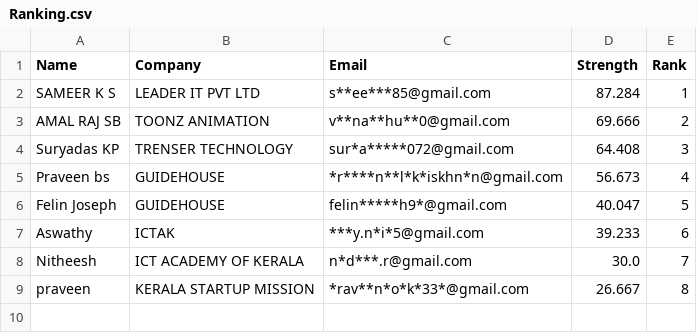
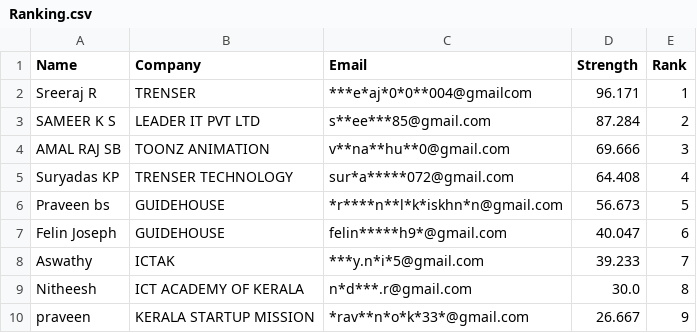
Before and after one commit to Gokulgoky1/Password-Strength-Report, a CSV file: Ranking.csv, drawn as a sheet.

Commit message:
Update CSV with new data

```diff
--- a/Ranking.csv
+++ b/Ranking.csv
@@ -1,9 +1,10 @@
 Name,Company,Email,Strength,Rank
-SAMEER K S ,LEADER IT PVT LTD,s**ee***85@gmail.com,87.284,1
-AMAL RAJ SB,TOONZ ANIMATION,v**na**hu**0@gmail.com,69.666,2
-Suryadas KP,TRENSER TECHNOLOGY,sur*a*****072@gmail.com,64.408,3
-Praveen bs,GUIDEHOUSE,*r****n**l*k*iskhn*n@gmail.com,56.673,4
-Felin Joseph,GUIDEHOUSE,felin*****h9*@gmail.com,40.047,5
-Aswathy,ICTAK,***y.n*i*5@gmail.com,39.233,6
-Nitheesh,ICT ACADEMY OF KERALA ,n*d***.r@gmail.com,30.0,7
-praveen,KERALA STARTUP MISSION,*rav**n*o*k*33*@gmail.com,26.667,8
+Sreeraj R,TRENSER,***e*aj*0*0**004@gmailcom,96.171,1
+SAMEER K S ,LEADER IT PVT LTD,s**ee***85@gmail.com,87.284,2
+AMAL RAJ SB,TOONZ ANIMATION,v**na**hu**0@gmail.com,69.666,3
+Suryadas KP,TRENSER TECHNOLOGY,sur*a*****072@gmail.com,64.408,4
+Praveen bs,GUIDEHOUSE,*r****n**l*k*iskhn*n@gmail.com,56.673,5
+Felin Joseph,GUIDEHOUSE,felin*****h9*@gmail.com,40.047,6
+Aswathy,ICTAK,***y.n*i*5@gmail.com,39.233,7
+Nitheesh,ICT ACADEMY OF KERALA ,n*d***.r@gmail.com,30.0,8
+praveen,KERALA STARTUP MISSION,*rav**n*o*k*33*@gmail.com,26.667,9
```
